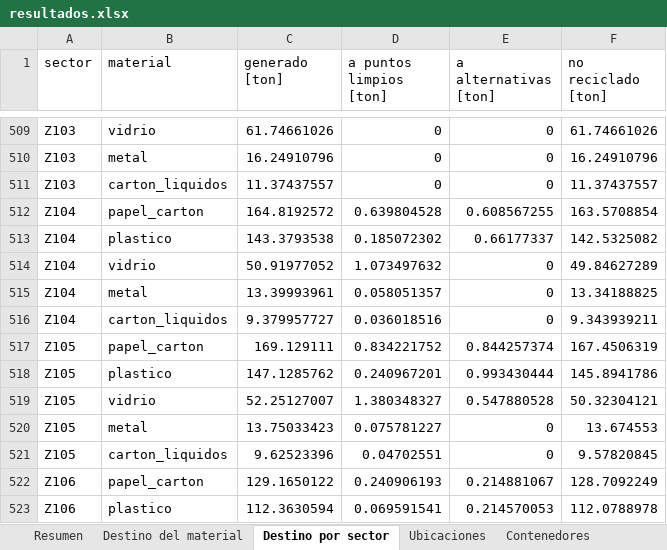
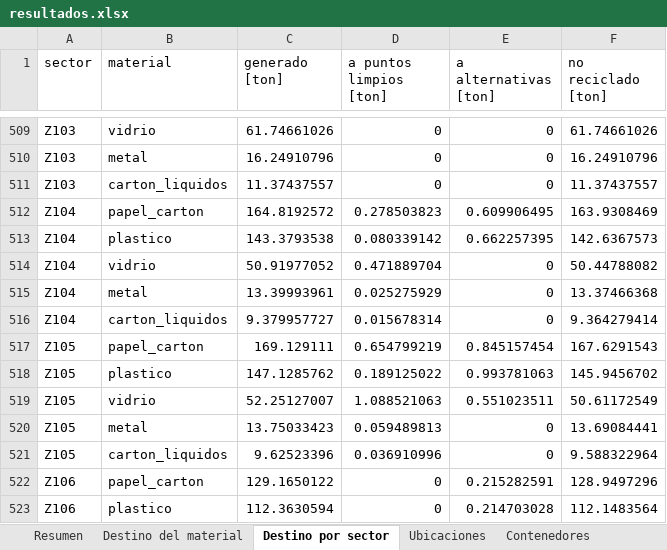
Before and after one commit to matidv-eng/Proyecto-Opti, an Excel workbook: E3_para_correr/Análisis de Excels/resultados.xlsx, sheet Destino por sector, drawn as a sheet; only a part is shown, gaps mark what is left out; values as stored, in another font and other column widths than the file's, no borders; the diff covers the shown part only; the diff names each change by its address in the sheet, - before the commit and + after, or states it on an @@ line.

```diff
--- a/E3_para_correr/Análisis de Excels/resultados.xlsx (sheet Destino por sector)
+++ b/E3_para_correr/Análisis de Excels/resultados.xlsx (sheet Destino por sector)
-D512 (a puntos limpios [ton]): 0.639804528
+D512 (a puntos limpios [ton]): 0.278503823
-E512 (a alternativas [ton]): 0.608567255
+E512 (a alternativas [ton]): 0.609906495
-F512 (no reciclado [ton]): 163.5708854
+F512 (no reciclado [ton]): 163.9308469
-D513 (a puntos limpios [ton]): 0.185072302
+D513 (a puntos limpios [ton]): 0.080339142
-E513 (a alternativas [ton]): 0.66177337
+E513 (a alternativas [ton]): 0.662257395
-F513 (no reciclado [ton]): 142.5325082
+F513 (no reciclado [ton]): 142.6367573
-D514 (a puntos limpios [ton]): 1.073497632
+D514 (a puntos limpios [ton]): 0.471889704
-F514 (no reciclado [ton]): 49.84627289
+F514 (no reciclado [ton]): 50.44788082
-D515 (a puntos limpios [ton]): 0.058051357
+D515 (a puntos limpios [ton]): 0.025275929
-F515 (no reciclado [ton]): 13.34188825
+F515 (no reciclado [ton]): 13.37466368
-D516 (a puntos limpios [ton]): 0.036018516
+D516 (a puntos limpios [ton]): 0.015678314
-F516 (no reciclado [ton]): 9.343939211
+F516 (no reciclado [ton]): 9.364279414
-D517 (a puntos limpios [ton]): 0.834221752
+D517 (a puntos limpios [ton]): 0.654799219
-E517 (a alternativas [ton]): 0.844257374
+E517 (a alternativas [ton]): 0.845157454
-F517 (no reciclado [ton]): 167.4506319
+F517 (no reciclado [ton]): 167.6291543
-D518 (a puntos limpios [ton]): 0.240967201
+D518 (a puntos limpios [ton]): 0.189125022
-E518 (a alternativas [ton]): 0.993430444
+E518 (a alternativas [ton]): 0.993781063
-F518 (no reciclado [ton]): 145.8941786
+F518 (no reciclado [ton]): 145.9456702
-D519 (a puntos limpios [ton]): 1.380348327
+D519 (a puntos limpios [ton]): 1.088521063
-E519 (a alternativas [ton]): 0.547880528
+E519 (a alternativas [ton]): 0.551023511
-F519 (no reciclado [ton]): 50.32304121
+F519 (no reciclado [ton]): 50.61172549
-D520 (a puntos limpios [ton]): 0.075781227
+D520 (a puntos limpios [ton]): 0.059489813
-F520 (no reciclado [ton]): 13.674553
+F520 (no reciclado [ton]): 13.69084441
-D521 (a puntos limpios [ton]): 0.04702551
+D521 (a puntos limpios [ton]): 0.036910996
-F521 (no reciclado [ton]): 9.57820845
+F521 (no reciclado [ton]): 9.588322964
-D522 (a puntos limpios [ton]): 0.240906193
+D522 (a puntos limpios [ton]): 0
-E522 (a alternativas [ton]): 0.214881067
+E522 (a alternativas [ton]): 0.215282591
-F522 (no reciclado [ton]): 128.7092249
+F522 (no reciclado [ton]): 128.9497296
-D523 (a puntos limpios [ton]): 0.069591541
+D523 (a puntos limpios [ton]): 0
-E523 (a alternativas [ton]): 0.214570053
+E523 (a alternativas [ton]): 0.214703028
-F523 (no reciclado [ton]): 112.0788978
+F523 (no reciclado [ton]): 112.1483564
```
Also changed, not shown: 716 edited cells elsewhere in this sheet, sheet Reporte por Semana, sheet Paradas por Punto, sheet Recolectado, sheet Recorridos por Semana, sheet Contenedores, sheet Destino del material, 3 more sheets, 3 other files.
